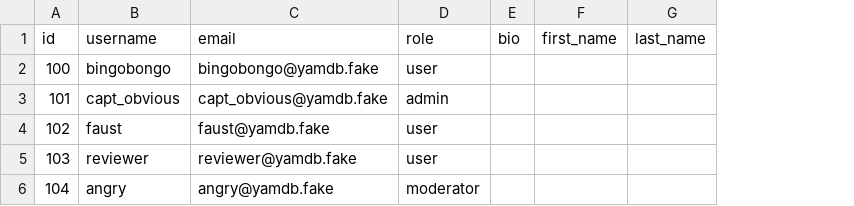
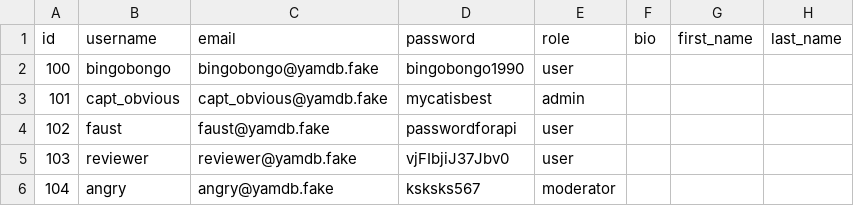
Before and after one commit to ShotelYa/api_yamdb, a CSV file: api_yamdb/static/data/users.csv, drawn as a sheet; the diff names each change by its address in the sheet, - before the commit and + after, or states it on an @@ line.

```diff
--- a/api_yamdb/static/data/users.csv
+++ b/api_yamdb/static/data/users.csv
+column D (password), rows 2-6: bingobongo1990 | mycatisbest | passwordforapi | vjFIbjiJ37Jbv0 | ksksks567
```
Also changed, not shown: 20 other files.
